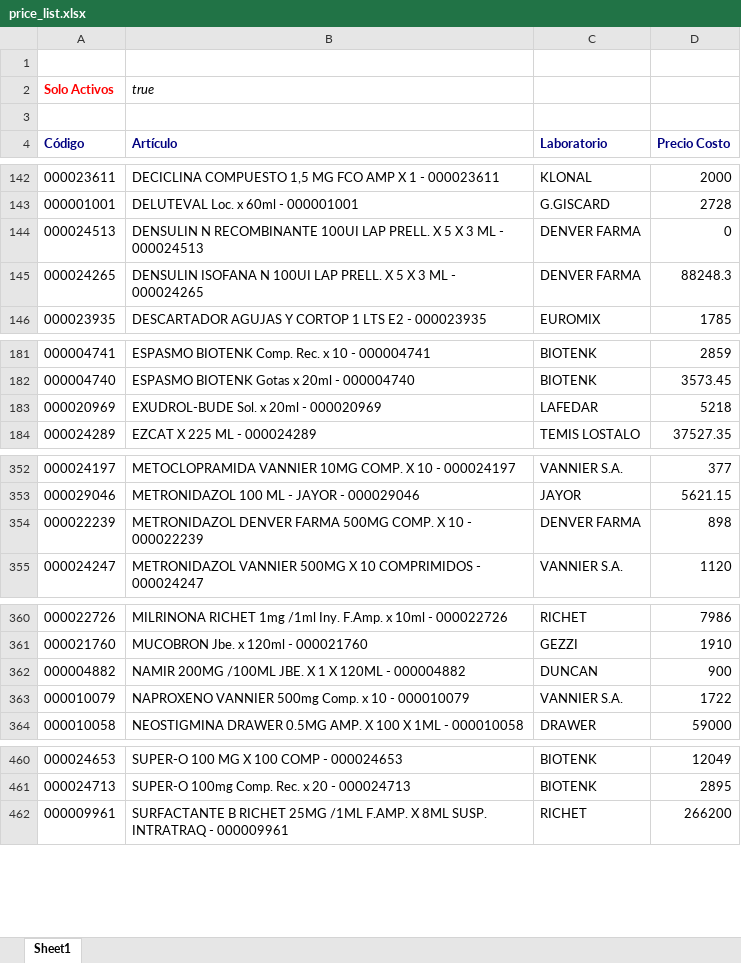
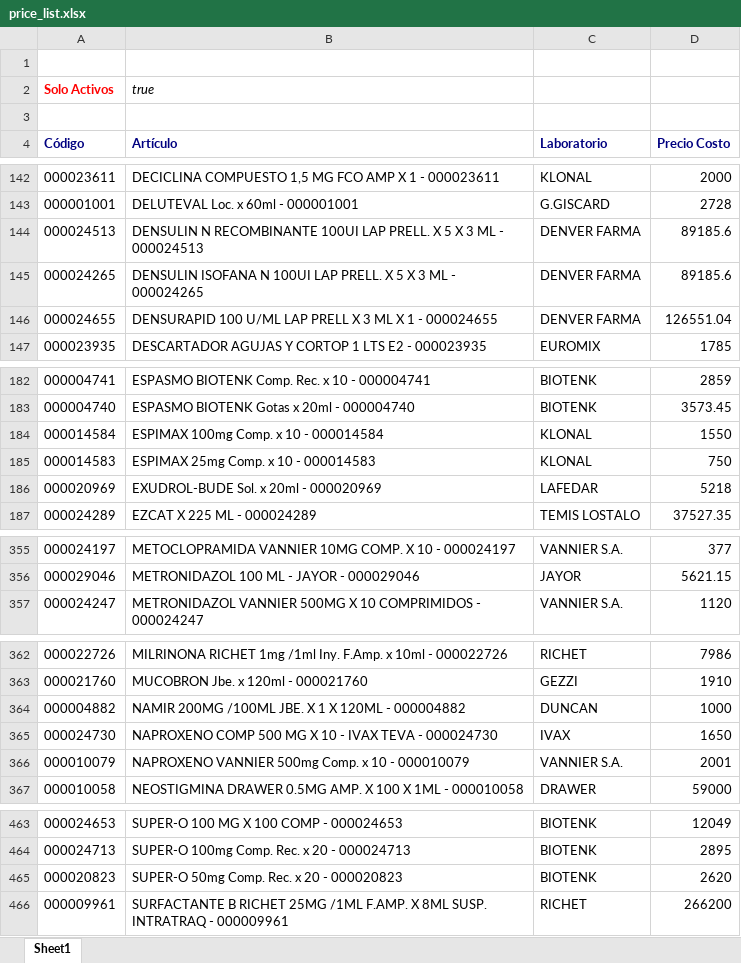
Before and after one commit to saucesit/fedafar-tools, an Excel workbook: price_list.xlsx, sheet Sheet1, drawn as a sheet; only a part is shown, gaps mark what is left out; values as stored, in another font and other column widths than the file's, no borders; removed rows and columns are numbered as before the commit, all else as after; the diff covers the shown part only; the diff names each change by its address in the sheet, - before the commit and + after, or states it on an @@ line.

Commit message:
sync: stock y precios actualizados sáb 24/10/2026

```diff
--- a/price_list.xlsx (sheet Sheet1)
+++ b/price_list.xlsx (sheet Sheet1)
-D144 (Precio Costo): 0
+D144 (Precio Costo): 89185.6
-D145 (Precio Costo): 88248.3
+D145 (Precio Costo): 89185.6
+row 146: 000024655 | DENSURAPID 100 U/ML LAP PRELL X 3 ML X 1 - 000024655 | DENVER FARMA | 126551.04
+row 184: 000014584 | ESPIMAX 100mg Comp. x 10 - 000014584 | KLONAL | 1550
+row 185: 000014583 | ESPIMAX 25mg Comp. x 10 - 000014583 | KLONAL | 750
-row 354: 000022239 | METRONIDAZOL DENVER FARMA 500MG COMP. X 10 - 000022239 | DENVER FARMA | 898
-D364 (Precio Costo): 900
+D364 (Precio Costo): 1000
+row 365: 000024730 | NAPROXENO COMP 500 MG X 10 - IVAX TEVA - 000024730 | IVAX | 1650
-D366 (Precio Costo): 1722
+D366 (Precio Costo): 2001
+row 465: 000020823 | SUPER-O 50mg Comp. Rec. x 20 - 000020823 | BIOTENK | 2620
```
Also changed, not shown: 7 edited cells elsewhere in this sheet, 1 other file.
